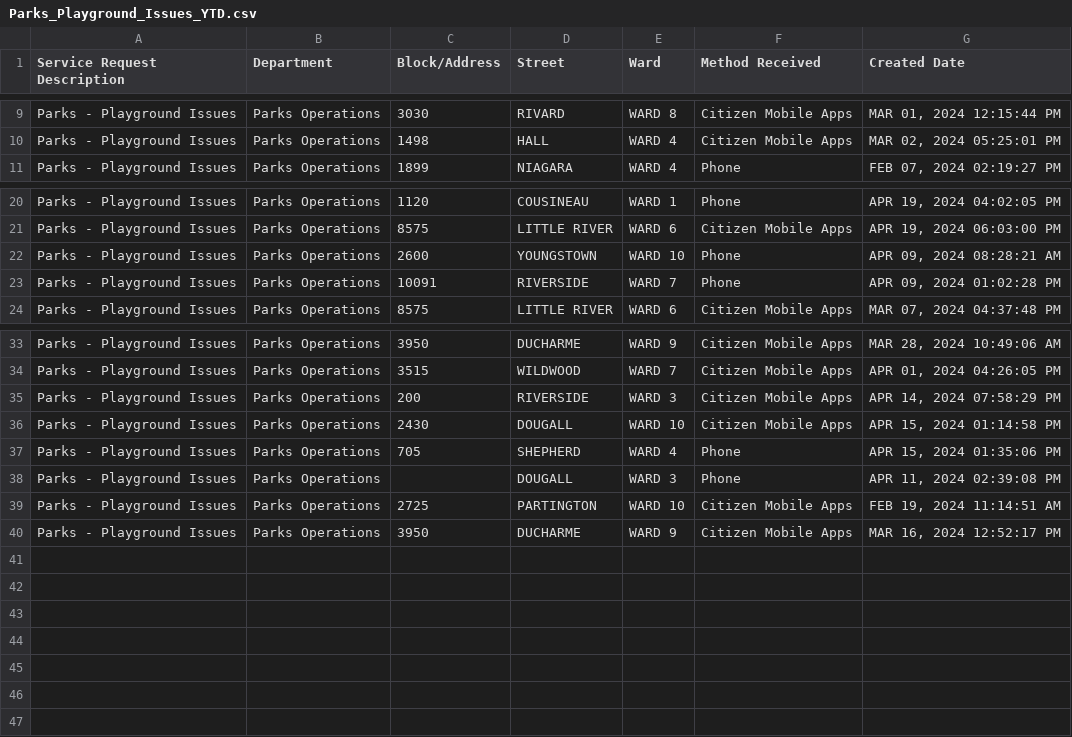
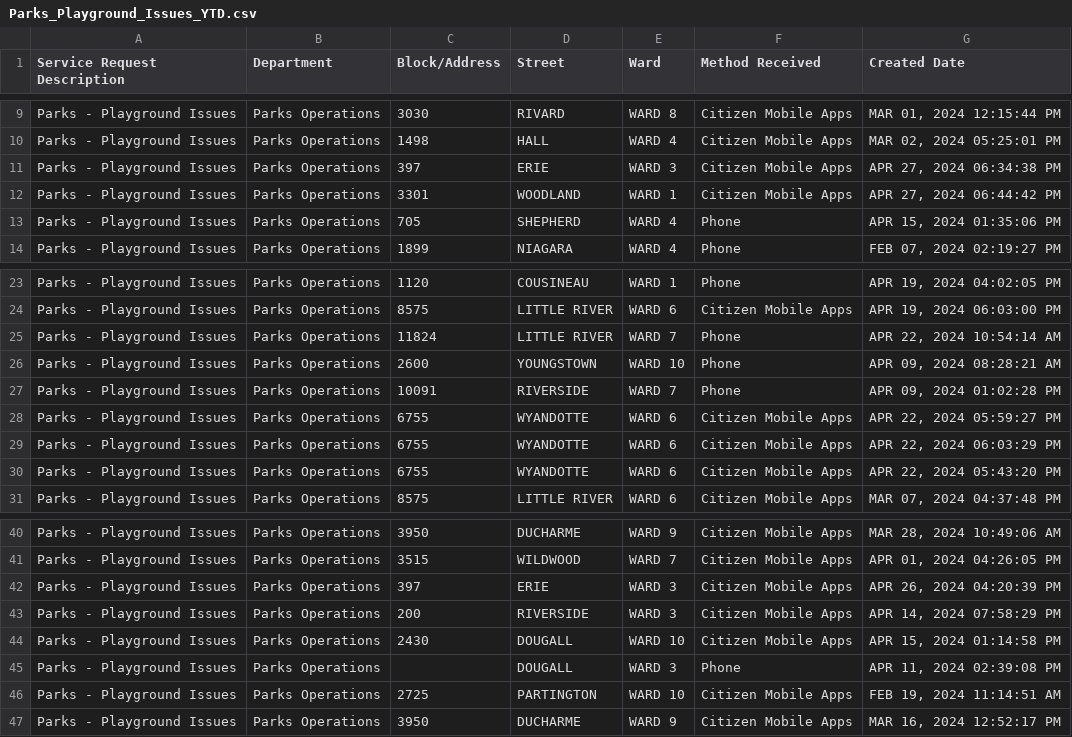
Before and after one commit to dntiontk/windsor-opendata, a CSV file: raw/parks-and-trails/Parks_Playground_Issues_YTD.csv, drawn as a sheet; only a part is shown, gaps mark what is left out.

```diff
--- a/raw/parks-and-trails/Parks_Playground_Issues_YTD.csv
+++ b/raw/parks-and-trails/Parks_Playground_Issues_YTD.csv
@@ -10,2 +10,5 @@
 "Parks - Playground Issues","Parks Operations","1498","HALL","WARD 4","Citizen Mobile Apps","MAR 02, 2024 05:25:01 PM"
+"Parks - Playground Issues","Parks Operations","397","ERIE","WARD 3","Citizen Mobile Apps","APR 27, 2024 06:34:38 PM"
+"Parks - Playground Issues","Parks Operations","3301","WOODLAND","WARD 1","Citizen Mobile Apps","APR 27, 2024 06:44:42 PM"
+"Parks - Playground Issues","Parks Operations","705","SHEPHERD","WARD 4","Phone","APR 15, 2024 01:35:06 PM"
 "Parks - Playground Issues","Parks Operations","1899","NIAGARA","WARD 4","Phone","FEB 07, 2024 02:19:27 PM"
@@ -21,4 +24,8 @@
 "Parks - Playground Issues","Parks Operations","8575","LITTLE RIVER","WARD 6","Citizen Mobile Apps","APR 19, 2024 06:03:00 PM"
+"Parks - Playground Issues","Parks Operations","11824","LITTLE RIVER","WARD 7","Phone","APR 22, 2024 10:54:14 AM"
 "Parks - Playground Issues","Parks Operations","2600","YOUNGSTOWN","WARD 10","Phone","APR 09, 2024 08:28:21 AM"
 "Parks - Playground Issues","Parks Operations","10091","RIVERSIDE","WARD 7","Phone","APR 09, 2024 01:02:28 PM"
+"Parks - Playground Issues","Parks Operations","6755","WYANDOTTE","WARD 6","Citizen Mobile Apps","APR 22, 2024 05:59:27 PM"
+"Parks - Playground Issues","Parks Operations","6755","WYANDOTTE","WARD 6","Citizen Mobile Apps","APR 22, 2024 06:03:29 PM"
+"Parks - Playground Issues","Parks Operations","6755","WYANDOTTE","WARD 6","Citizen Mobile Apps","APR 22, 2024 05:43:20 PM"
 "Parks - Playground Issues","Parks Operations","8575","LITTLE RIVER","WARD 6","Citizen Mobile Apps","MAR 07, 2024 04:37:48 PM"
@@ -34,5 +41,5 @@
 "Parks - Playground Issues","Parks Operations","3515","WILDWOOD","WARD 7","Citizen Mobile Apps","APR 01, 2024 04:26:05 PM"
+"Parks - Playground Issues","Parks Operations","397","ERIE","WARD 3","Citizen Mobile Apps","APR 26, 2024 04:20:39 PM"
 "Parks - Playground Issues","Parks Operations","200","RIVERSIDE","WARD 3","Citizen Mobile Apps","APR 14, 2024 07:58:29 PM"
 "Parks - Playground Issues","Parks Operations","2430","DOUGALL","WARD 10","Citizen Mobile Apps","APR 15, 2024 01:14:58 PM"
-"Parks - Playground Issues","Parks Operations","705","SHEPHERD","WARD 4","Phone","APR 15, 2024 01:35:06 PM"
 "Parks - Playground Issues","Parks Operations"," ","DOUGALL","WARD 3","Phone","APR 11, 2024 02:39:08 PM"
```
Also changed, not shown: raw/alley-repair-flooding/Alley_Repair_Flooding_YTD.csv, raw/fence-hedge-concerns/Fence_Hedge_Concerns_YTD.csv, 2 other files.
